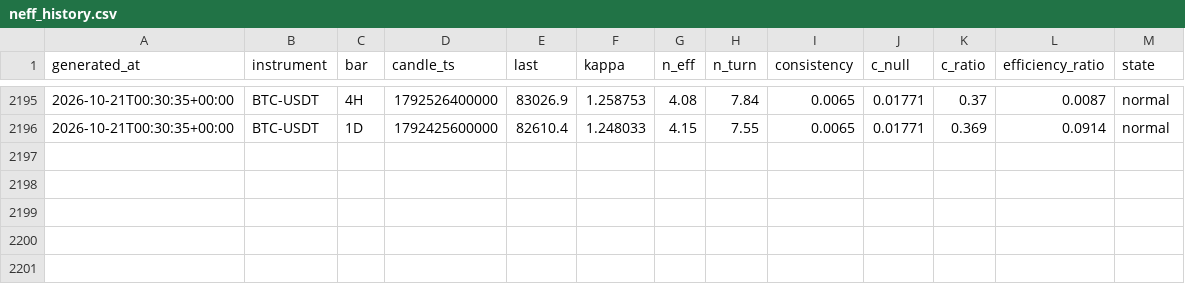
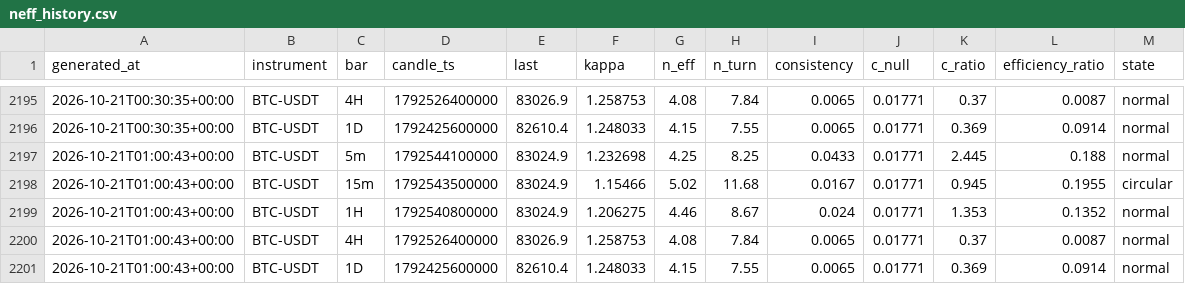
Before and after one commit to XOX2707/btc-neff, a CSV file: data/neff_history.csv, drawn as a sheet; only a part is shown, gaps mark what is left out; the diff names each change by its address in the sheet, - before the commit and + after, or states it on an @@ line.

```diff
--- a/data/neff_history.csv
+++ b/data/neff_history.csv
+row 2197: 2026-10-21T01:00:43+00:00 | BTC-USDT | 5m | 1792544100000 | 83024.9 | 1.232698 | 4.25 | 8.25 | 0.0433 | 0.01771 | 2.445 | 0.188 | normal
+row 2198: 2026-10-21T01:00:43+00:00 | BTC-USDT | 15m | 1792543500000 | 83024.9 | 1.15466 | 5.02 | 11.68 | 0.0167 | 0.01771 | 0.945 | 0.1955 | circular
+row 2199: 2026-10-21T01:00:43+00:00 | BTC-USDT | 1H | 1792540800000 | 83024.9 | 1.206275 | 4.46 | 8.67 | 0.024 | 0.01771 | 1.353 | 0.1352 | normal
+row 2200: 2026-10-21T01:00:43+00:00 | BTC-USDT | 4H | 1792526400000 | 83026.9 | 1.258753 | 4.08 | 7.84 | 0.0065 | 0.01771 | 0.37 | 0.0087 | normal
+row 2201: 2026-10-21T01:00:43+00:00 | BTC-USDT | 1D | 1792425600000 | 82610.4 | 1.248033 | 4.15 | 7.55 | 0.0065 | 0.01771 | 0.369 | 0.0914 | normal
```
Also changed, not shown: 1 other file.
